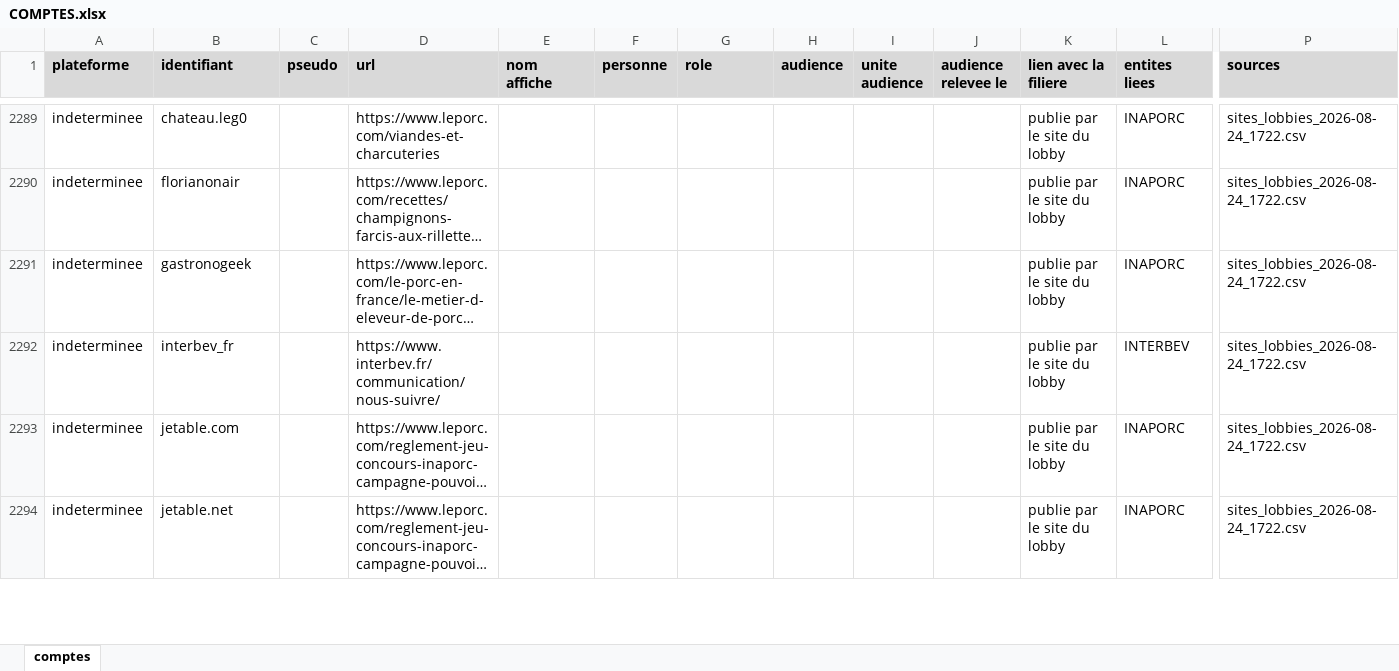
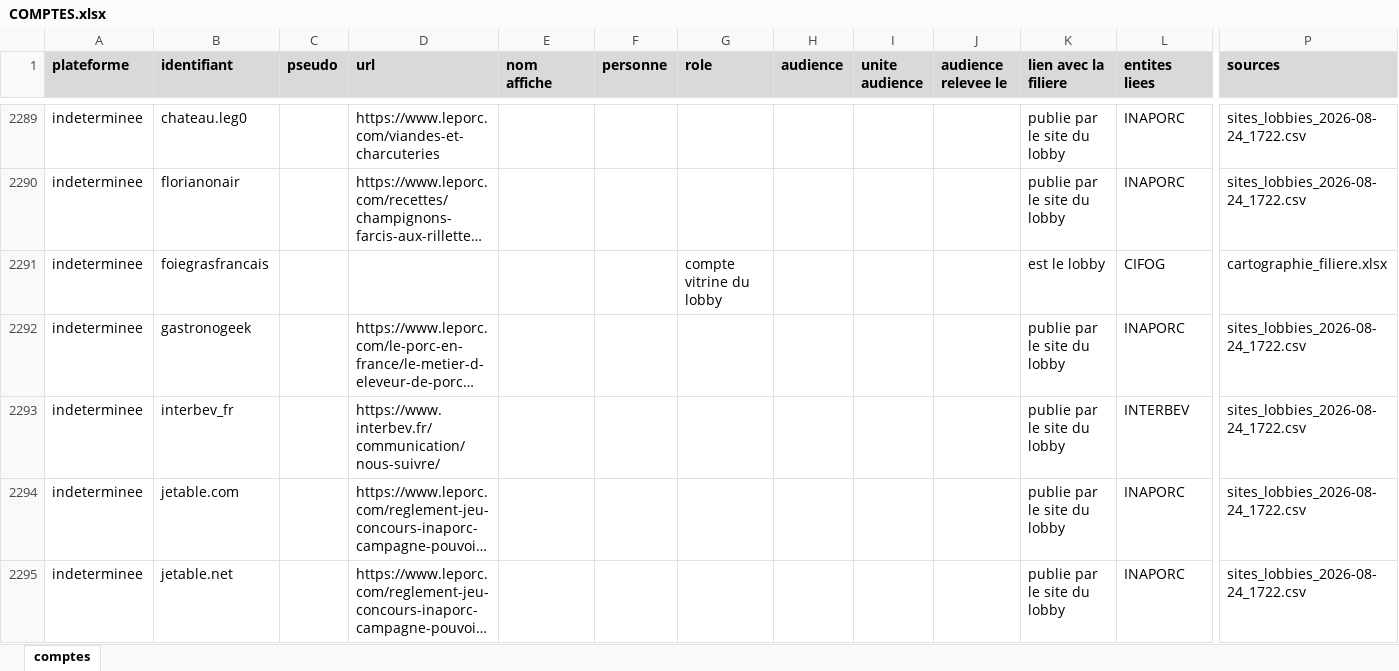
Before and after one commit to Tamateatea/influenceurs-lobbies-viande-lait, an Excel workbook: cartographie/COMPTES.xlsx, sheet comptes, drawn as a sheet; only a part is shown, gaps mark what is left out; long unchanged cells end in …; values as stored, in another font and other column widths than the file's, no borders; rows hold the shown columns only; the diff names each change by its address in the sheet, - before the commit and + after, or states it on an @@ line.

```diff
--- a/cartographie/COMPTES.xlsx (sheet comptes)
+++ b/cartographie/COMPTES.xlsx (sheet comptes)
+row 2291: indeterminee | foiegrasfrancais |  |  |  |  | compte vitrine du lobby |  |  |  | est le lobby | CIFOG | cartographie_filiere.xlsx
```
Also changed, not shown: cartographie/A_FAIRE.xlsx, cartographie/A_VERIFIER_3.xlsx, 9 other files.
